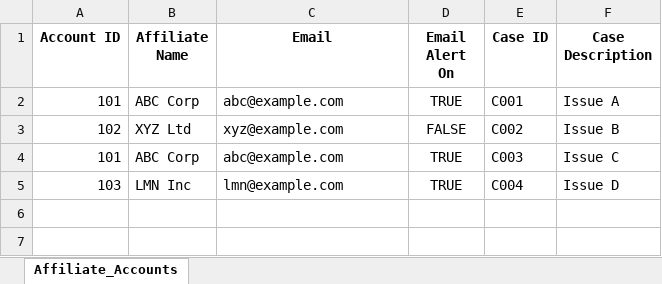
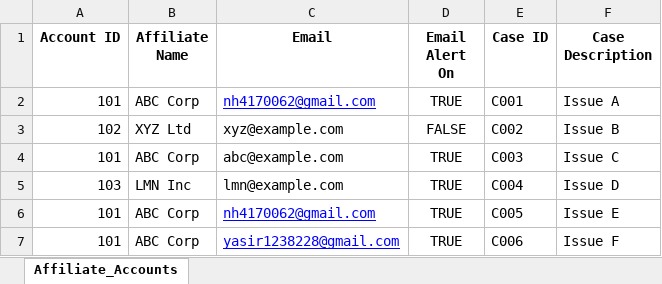
Before and after one commit to Nasir-Hussain-Datascientist/Powerbi, an Excel workbook: automation/PowerBI_Dummy_Data.xlsx, sheet Affiliate_Accounts, drawn as a sheet; values as stored, in another font and other column widths than the file's, no borders; the diff names each change by its address in the sheet, - before the commit and + after, or states it on an @@ line.

Commit message:
dummy data filled

```diff
--- a/automation/PowerBI_Dummy_Data.xlsx (sheet Affiliate_Accounts)
+++ b/automation/PowerBI_Dummy_Data.xlsx (sheet Affiliate_Accounts)
-C2 (Email): abc@example.com
+C2 (Email): nh4170062@gmail.com
@@ C2 underline: off → on, text colour: black → #0000FF @@
+row 6: 101 | ABC Corp | nh4170062@gmail.com | TRUE | C005 | Issue E
+row 7: 101 | ABC Corp | yasir1238228@gmail.com | TRUE | C006 | Issue F
```
